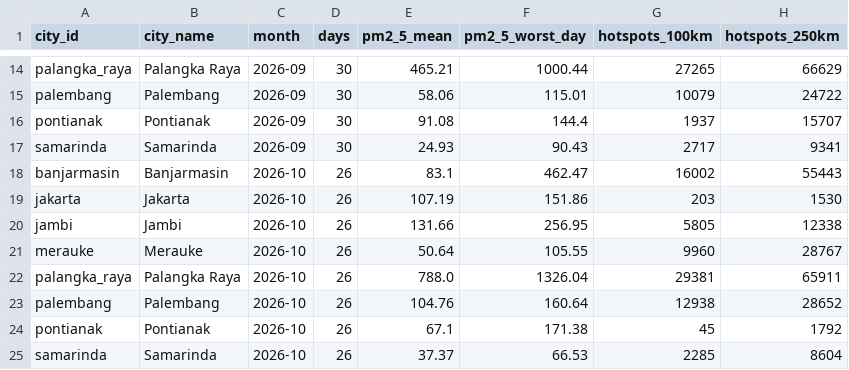
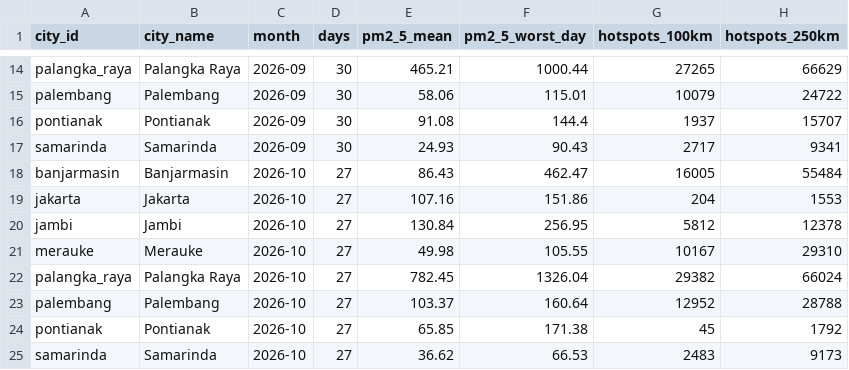
Before and after one commit to HabilMB/indonesia-haze-monitor, a CSV file: data/city_day_monthly.csv, drawn as a sheet; only a part is shown, gaps mark what is left out.

```diff
--- a/data/city_day_monthly.csv
+++ b/data/city_day_monthly.csv
@@ -17,9 +17,9 @@ pontianak,Pontianak,2026-09,30,91.08,144.4,1937,15707
 samarinda,Samarinda,2026-09,30,24.93,90.43,2717,9341
-banjarmasin,Banjarmasin,2026-10,26,83.1,462.47,16002,55443
-jakarta,Jakarta,2026-10,26,107.19,151.86,203,1530
-jambi,Jambi,2026-10,26,131.66,256.95,5805,12338
-merauke,Merauke,2026-10,26,50.64,105.55,9960,28767
-palangka_raya,Palangka Raya,2026-10,26,788.0,1326.04,29381,65911
-palembang,Palembang,2026-10,26,104.76,160.64,12938,28652
-pontianak,Pontianak,2026-10,26,67.1,171.38,45,1792
-samarinda,Samarinda,2026-10,26,37.37,66.53,2285,8604
+banjarmasin,Banjarmasin,2026-10,27,86.43,462.47,16005,55484
+jakarta,Jakarta,2026-10,27,107.16,151.86,204,1553
+jambi,Jambi,2026-10,27,130.84,256.95,5812,12378
+merauke,Merauke,2026-10,27,49.98,105.55,10167,29310
+palangka_raya,Palangka Raya,2026-10,27,782.45,1326.04,29382,66024
+palembang,Palembang,2026-10,27,103.37,160.64,12952,28788
+pontianak,Pontianak,2026-10,27,65.85,171.38,45,1792
+samarinda,Samarinda,2026-10,27,36.62,66.53,2483,9173
```
Also changed, not shown: data/city_day_daily.csv.
